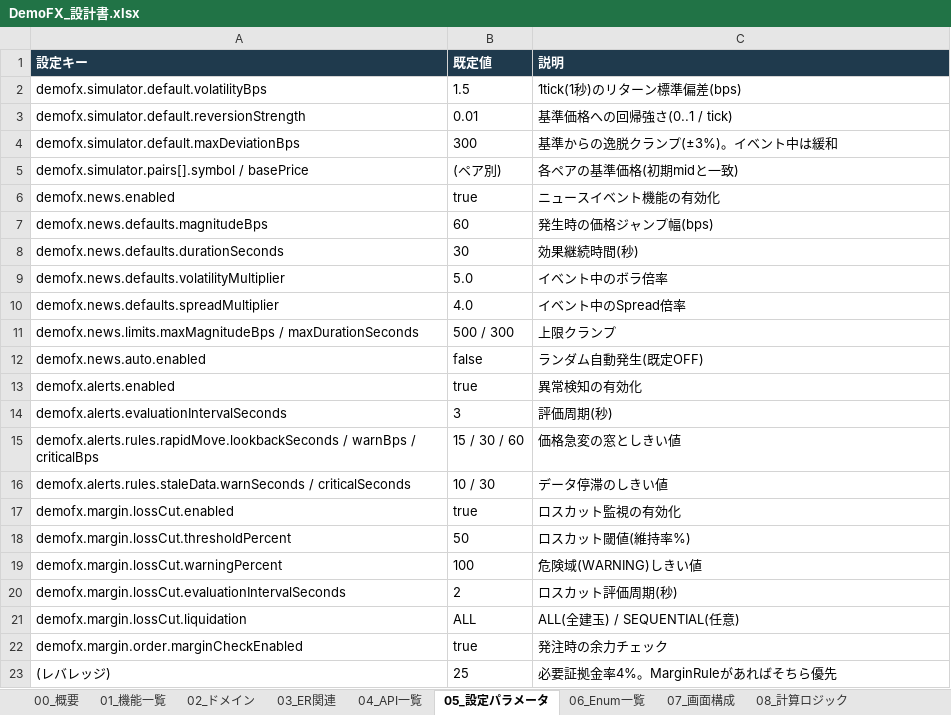
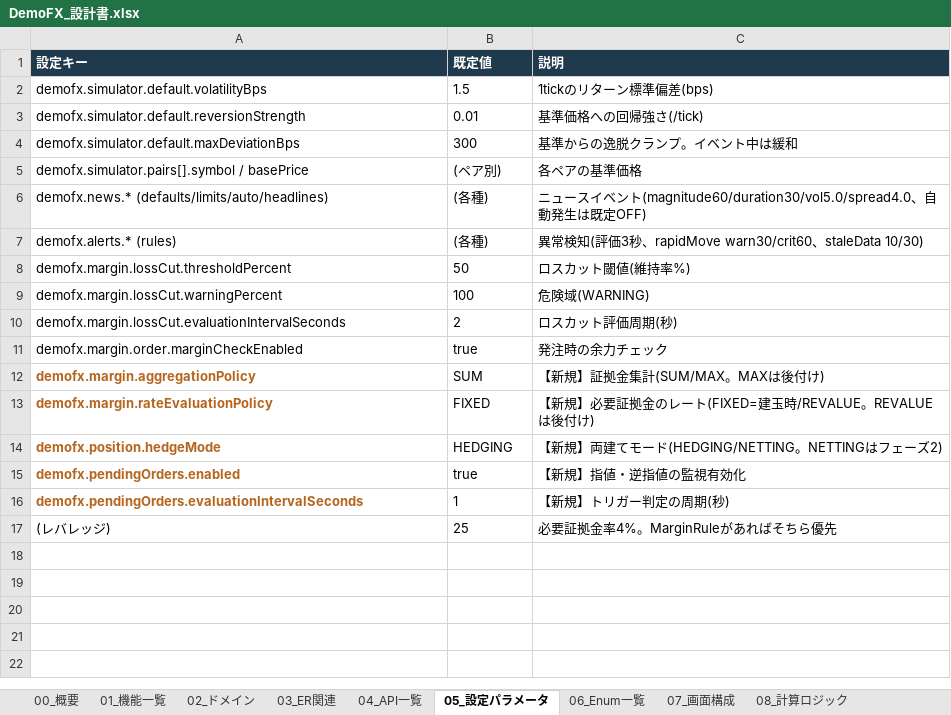
Before and after one commit to 3165Sato/SAStruts_S2JDBC_project, an Excel workbook: docs/DemoFX_設計書.xlsx, sheet 05_設定パラメータ, drawn as a sheet; values as stored, in another font and other column widths than the file's, no borders; removed rows and columns are numbered as before the commit, all else as after; the diff names each change by its address in the sheet, - before the commit and + after, or states it on an @@ line.

```diff
--- a/docs/DemoFX_設計書.xlsx (sheet 05_設定パラメータ)
+++ b/docs/DemoFX_設計書.xlsx (sheet 05_設定パラメータ)
-C2 (説明): 1tick(1秒)のリターン標準偏差(bps)
+C2 (説明): 1tickのリターン標準偏差(bps)
-C3 (説明): 基準価格への回帰強さ(0..1 / tick)
+C3 (説明): 基準価格への回帰強さ(/tick)
-C4 (説明): 基準からの逸脱クランプ(±3%)。イベント中は緩和
+C4 (説明): 基準からの逸脱クランプ。イベント中は緩和
-C5 (説明): 各ペアの基準価格(初期midと一致)
+C5 (説明): 各ペアの基準価格
-row 6: demofx.news.enabled | true | ニュースイベント機能の有効化
-row 7: demofx.news.defaults.magnitudeBps | 60 | 発生時の価格ジャンプ幅(bps)
-row 8: demofx.news.defaults.durationSeconds | 30 | 効果継続時間(秒)
-row 9: demofx.news.defaults.volatilityMultiplier | 5.0 | イベント中のボラ倍率
-row 10: demofx.news.defaults.spreadMultiplier | 4.0 | イベント中のSpread倍率
-row 11: demofx.news.limits.maxMagnitudeBps / maxDurationSeconds | 500 / 300 | 上限クランプ
-row 12: demofx.news.auto.enabled | false | ランダム自動発生(既定OFF)
-row 13: demofx.alerts.enabled | true | 異常検知の有効化
-row 14: demofx.alerts.evaluationIntervalSeconds | 3 | 評価周期(秒)
-row 15: demofx.alerts.rules.rapidMove.lookbackSeconds / warnBps / criticalBps | 15 / 30 / 60 | 価格急変の窓としきい値
-row 16: demofx.alerts.rules.staleData.warnSeconds / criticalSeconds | 10 / 30 | データ停滞のしきい値
-row 17: demofx.margin.lossCut.enabled | true | ロスカット監視の有効化
+row 6: demofx.news.* (defaults/limits/auto/headlines) | (各種) | ニュースイベント(magnitude60/duration30/vol5.0/spread4.0、自動発生は既定OFF)
+row 7: demofx.alerts.* (rules) | (各種) | 異常検知(評価3秒、rapidMove warn30/crit60、staleData 10/30)
-C9 (説明): 危険域(WARNING)しきい値
+C9 (説明): 危険域(WARNING)
-row 21: demofx.margin.lossCut.liquidation | ALL | ALL(全建玉) / SEQUENTIAL(任意)
+row 12: demofx.margin.aggregationPolicy | SUM | 【新規】証拠金集計(SUM/MAX。MAXは後付け)
+row 13: demofx.margin.rateEvaluationPolicy | FIXED | 【新規】必要証拠金のレート(FIXED=建玉時/REVALUE。REVALUEは後付け)
+row 14: demofx.position.hedgeMode | HEDGING | 【新規】両建てモード(HEDGING/NETTING。NETTINGはフェーズ2)
+row 15: demofx.pendingOrders.enabled | true | 【新規】指値・逆指値の監視有効化
+row 16: demofx.pendingOrders.evaluationIntervalSeconds | 1 | 【新規】トリガー判定の周期(秒)
```
Also changed, not shown: sheet 10_テスト観点, sheet 08_計算ロジック, sheet 04_API一覧, sheet 03_ER関連, sheet 09_処理フロー, sheet 01_機能一覧, 4 more sheets.
